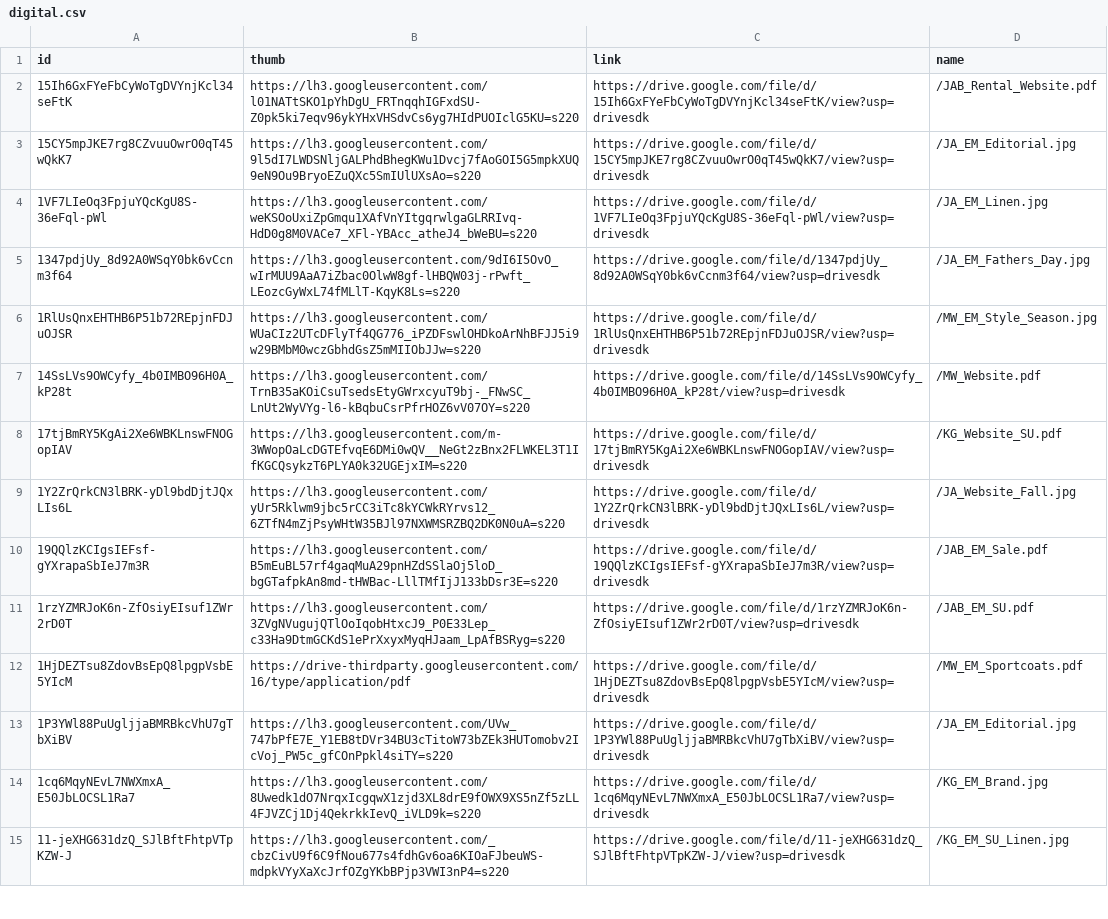
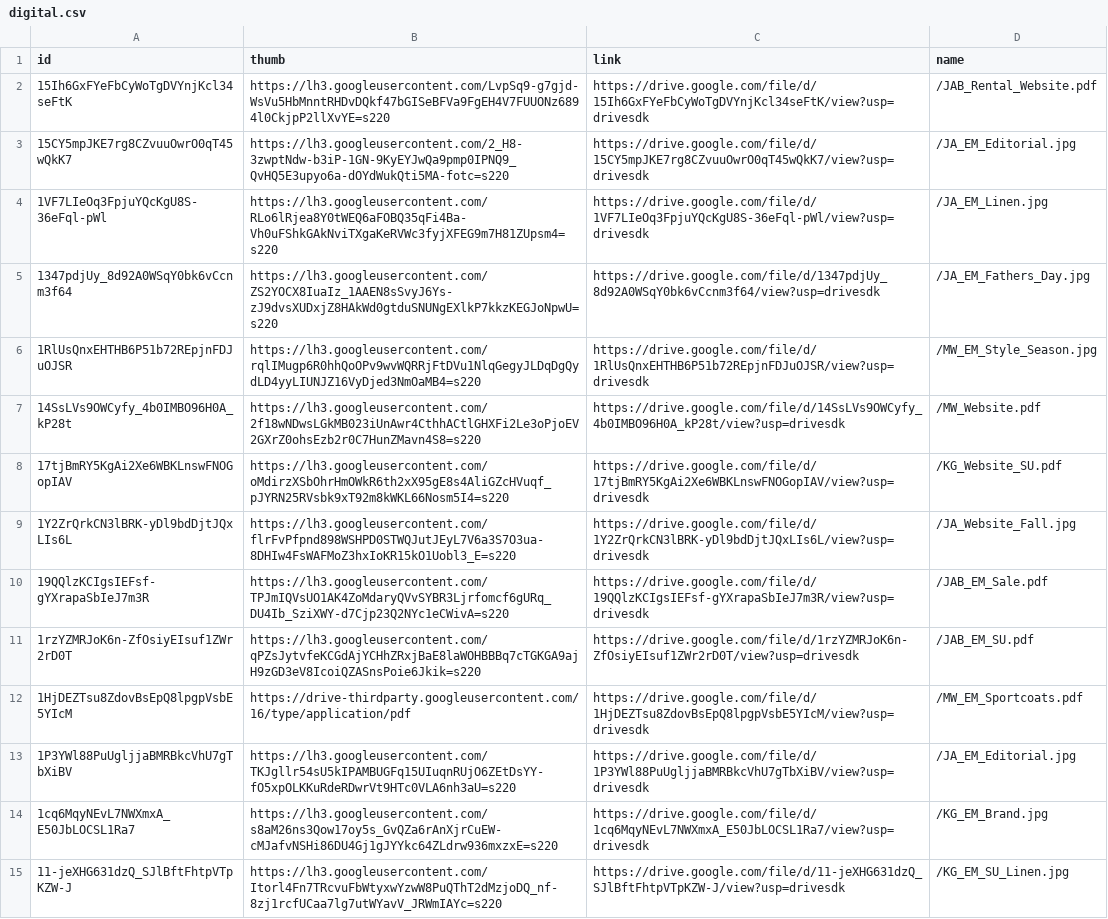
Before and after one commit to slcochard/stephaniecochard.com, a CSV file: _data/drive/digital.csv, drawn as a sheet; only a part is shown; the diff covers the shown part only; the diff names each change by its address in the sheet, - before the commit and + after, or states it on an @@ line.

```diff
--- a/_data/drive/digital.csv
+++ b/_data/drive/digital.csv
-B2 (thumb): https://lh3.googleusercontent.com/l01NATtSKO1pYhDgU_FRTnqqhIGFxdSU-Z0pk5ki7eqv96ykYHxVHSdvCs6yg7HIdPUOIclG5KU=s220
+B2 (thumb): https://lh3.googleusercontent.com/LvpSq9-g7gjd-WsVu5HbMnntRHDvDQkf47bGISeBFVa9FgEH4V7FUUONz6894l0CkjpP2llXvYE=s220
-B3 (thumb): https://lh3.googleusercontent.com/9l5dI7LWDSNljGALPhdBhegKWu1Dvcj7fAoGOI5G5mpkXUQ9eN9Ou9BryoEZuQXc5SmIUlUXsAo=s220
+B3 (thumb): https://lh3.googleusercontent.com/2_H8-3zwptNdw-b3iP-1GN-9KyEYJwQa9pmp0IPNQ9_QvHQ5E3upyo6a-dOYdWukQti5MA-fotc=s220
-B4 (thumb): https://lh3.googleusercontent.com/weKSOoUxiZpGmqu1XAfVnYItgqrwlgaGLRRIvq-HdD0g8M0VACe7_XFl-YBAcc_atheJ4_bWeBU=s220
+B4 (thumb): https://lh3.googleusercontent.com/RLo6lRjea8Y0tWEQ6aFOBQ35qFi4Ba-Vh0uFShkGAkNviTXgaKeRVWc3fyjXFEG9m7H81ZUpsm4=s220
-B5 (thumb): https://lh3.googleusercontent.com/9dI6I5OvO_wIrMUU9AaA7iZbac0OlwW8gf-lHBQW03j-rPwft_LEozcGyWxL74fMLlT-KqyK8Ls=s220
+B5 (thumb): https://lh3.googleusercontent.com/ZS2YOCX8IuaIz_1AAEN8sSvyJ6Ys-zJ9dvsXUDxjZ8HAkWd0gtduSNUNgEXlkP7kkzKEGJoNpwU=s220
-B6 (thumb): https://lh3.googleusercontent.com/WUaCIz2UTcDFlyTf4QG776_iPZDFswlOHDkoArNhBFJJ5i9w29BMbM0wczGbhdGsZ5mMIIObJJw=s220
+B6 (thumb): https://lh3.googleusercontent.com/rqlIMugp6R0hhQoOPv9wvWQRRjFtDVu1NlqGegyJLDqDgQydLD4yyLIUNJZ16VyDjed3NmOaMB4=s220
-B7 (thumb): https://lh3.googleusercontent.com/TrnB35aKOiCsuTsedsEtyGWrxcyuT9bj-_FNwSC_LnUt2WyVYg-l6-kBqbuCsrPfrHOZ6vV07OY=s220
+B7 (thumb): https://lh3.googleusercontent.com/2f18wNDwsLGkMB023iUnAwr4CthhACtlGHXFi2Le3oPjoEV2GXrZ0ohsEzb2r0C7HunZMavn4S8=s220
-B8 (thumb): https://lh3.googleusercontent.com/m-3WWopOaLcDGTEfvqE6DMi0wQV__NeGt2zBnx2FLWKEL3T1IfKGCQsykzT6PLYA0k32UGEjxIM=s220
+B8 (thumb): https://lh3.googleusercontent.com/oMdirzXSbOhrHmOWkR6th2xX95gE8s4AliGZcHVuqf_pJYRN25RVsbk9xT92m8kWKL66Nosm5I4=s220
-B9 (thumb): https://lh3.googleusercontent.com/yUr5Rklwm9jbc5rCC3iTc8kYCWkRYrvs12_6ZTfN4mZjPsyWHtW35BJl97NXWMSRZBQ2DK0N0uA=s220
+B9 (thumb): https://lh3.googleusercontent.com/flrFvPfpnd898WSHPD0STWQJutJEyL7V6a3S7O3ua-8DHIw4FsWAFMoZ3hxIoKR15kO1Uobl3_E=s220
-B10 (thumb): https://lh3.googleusercontent.com/B5mEuBL57rf4gaqMuA29pnHZdSSlaOj5loD_bgGTafpkAn8md-tHWBac-LllTMfIjJ133bDsr3E=s220
+B10 (thumb): https://lh3.googleusercontent.com/TPJmIQVsUO1AK4ZoMdaryQVvSYBR3Ljrfomcf6gURq_DU4Ib_SziXWY-d7Cjp23Q2NYc1eCWivA=s220
-B11 (thumb): https://lh3.googleusercontent.com/3ZVgNVugujQTlOoIqobHtxcJ9_P0E33Lep_c33Ha9DtmGCKdS1ePrXxyxMyqHJaam_LpAfBSRyg=s220
+B11 (thumb): https://lh3.googleusercontent.com/qPZsJytvfeKCGdAjYCHhZRxjBaE8laWOHBBBq7cTGKGA9ajH9zGD3eV8IcoiQZASnsPoie6Jkik=s220
-B13 (thumb): https://lh3.googleusercontent.com/UVw_747bPfE7E_Y1EB8tDVr34BU3cTitoW73bZEk3HUTomobv2IcVoj_PW5c_gfCOnPpkl4siTY=s220
+B13 (thumb): https://lh3.googleusercontent.com/TKJgllr54sU5kIPAMBUGFq15UIuqnRUjO6ZEtDsYY-fO5xpOLKKuRdeRDwrVt9HTc0VLA6nh3aU=s220
-B14 (thumb): https://lh3.googleusercontent.com/8Uwedk1dO7NrqxIcgqwX1zjd3XL8drE9fOWX9XS5nZf5zLL4FJVZCj1Dj4QekrkkIevQ_iVLD9k=s220
+B14 (thumb): https://lh3.googleusercontent.com/s8aM26ns3Qow17oy5s_GvQZa6rAnXjrCuEW-cMJafvNSHi86DU4Gj1gJYYkc64ZLdrw936mxzxE=s220
-B15 (thumb): https://lh3.googleusercontent.com/_cbzCivU9f6C9fNou677s4fdhGv6oa6KIOaFJbeuWS-mdpkVYyXaXcJrfOZgYKbBPjp3VWI3nP4=s220
+B15 (thumb): https://lh3.googleusercontent.com/Itorl4Fn7TRcvuFbWtyxwYzwW8PuQThT2dMzjoDQ_nf-8zj1rcfUCaa7lg7utWYavV_JRWmIAYc=s220
```
Also changed, not shown: 17 edited cells elsewhere in this file, _data/drive/print.csv, _data/drive/storytelling.csv.
